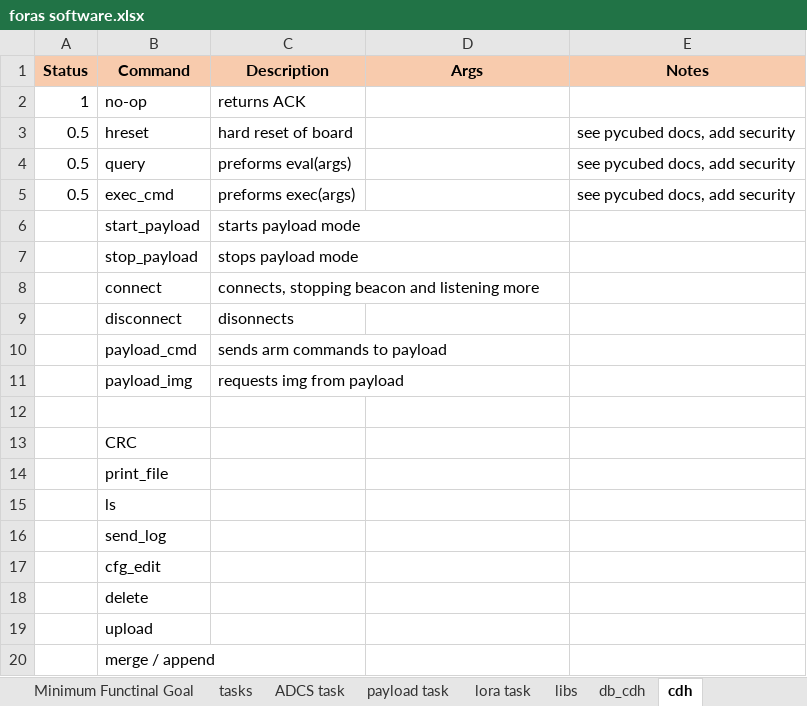
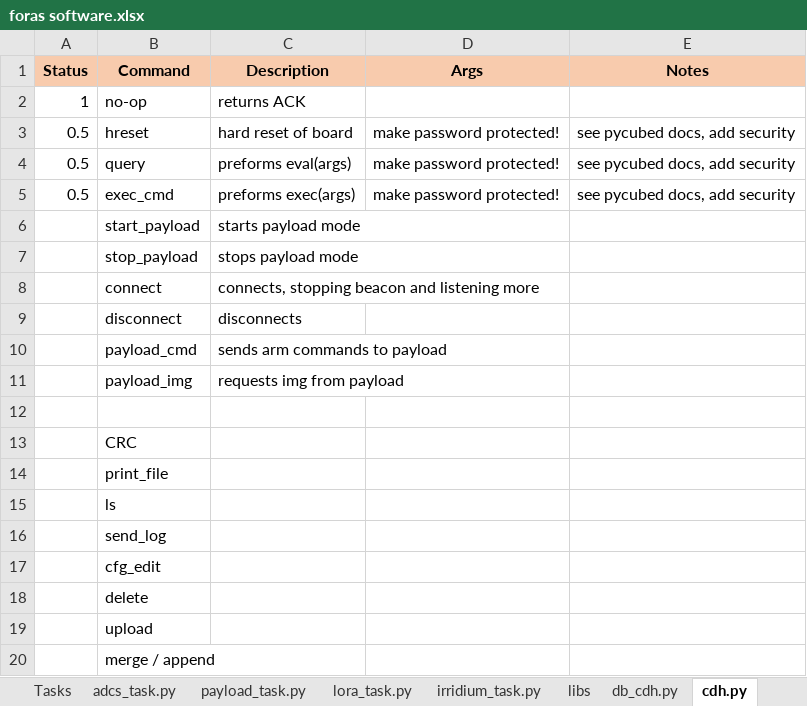
Before and after one commit to erichtang/mainboard, an Excel workbook: software/foras-promineo/foras software.xlsx, sheet cdh.py, drawn as a sheet; values as stored, in another font and other column widths than the file's, no borders; the diff names each change by its address in the sheet, - before the commit and + after, or states it on an @@ line.

```diff
--- a/software/foras-promineo/foras software.xlsx (sheet cdh.py)
+++ b/software/foras-promineo/foras software.xlsx (sheet cdh.py)
-sheet tab: tasks
+sheet tab: Tasks
-sheet tab: ADCS task
+sheet tab: adcs_task.py
-sheet tab: payload task
+sheet tab: payload_task.py
-sheet tab: lora task
+sheet tab: lora_task.py
-sheet tab: db_cdh
+sheet tab: db_cdh.py
-sheet tab: cdh
+sheet tab: cdh.py
+sheet tab: irridium_task.py
-D3:D5 (Args): (empty)
+D3:D5 (Args): make password protected!
-C9 (Description): disonnects
+C9 (Description): disconnects
```
Also changed, not shown: sheet libs, sheet db_cdh.py, sheet Minimum Functinal Goal, sheet payload_task.py, sheet lora_task.py, sheet Tasks, other sheet tabs, 13 other files.
